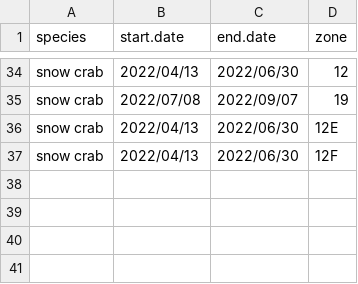
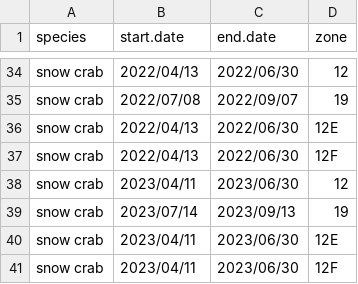
Before and after one commit to TobieSurette/gulf.data, a CSV file: inst/extdata/fishing.season.csv, drawn as a sheet; only a part is shown, gaps mark what is left out; the diff names each change by its address in the sheet, - before the commit and + after, or states it on an @@ line.

```diff
--- a/inst/extdata/fishing.season.csv
+++ b/inst/extdata/fishing.season.csv
+row 38: snow crab | 2023/04/11 | 2023/06/30 | 12
+row 39: snow crab | 2023/07/14 | 2023/09/13 | 19
+row 40: snow crab | 2023/04/11 | 2023/06/30 | 12E
+row 41: snow crab | 2023/04/11 | 2023/06/30 | 12F
```
Also changed, not shown: inst/extdata/fishery.statistics.csv, 14 other files.
